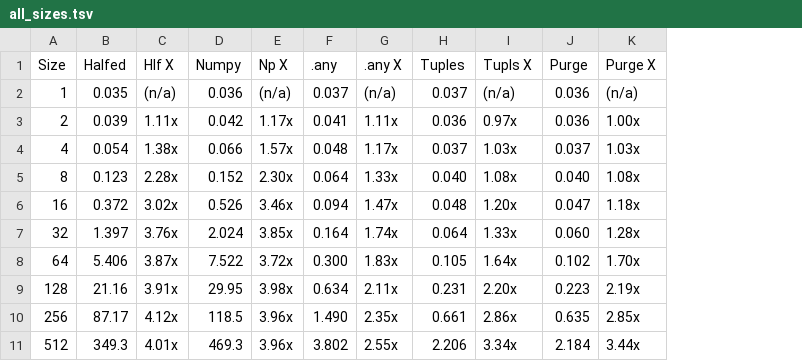
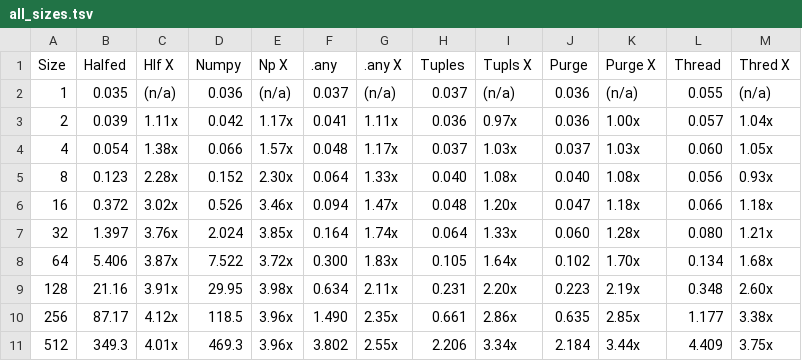
Before and after one commit to AmeliaSZK/CoulAdj-Py, a TSV file: all_sizes.tsv, drawn as a sheet; the diff names each change by its address in the sheet, - before the commit and + after, or states it on an @@ line.

Commit message:
Updated all_sizes.tsv
Interestingly, adding multiprocessing improved the real input, but worsened the artificial samples?

```diff
--- a/all_sizes.tsv
+++ b/all_sizes.tsv
+column L (Thread), rows 2-11: 0.055 | 0.057 | 0.060 | 0.056 | 0.066 | 0.080 | 0.134 | 0.348 | 1.177 | 4.409
+column M (Thred X), rows 2-11: (n/a) | 1.04x | 1.05x | 0.93x | 1.18x | 1.21x | 1.68x | 2.60x | 3.38x | 3.75x
```
